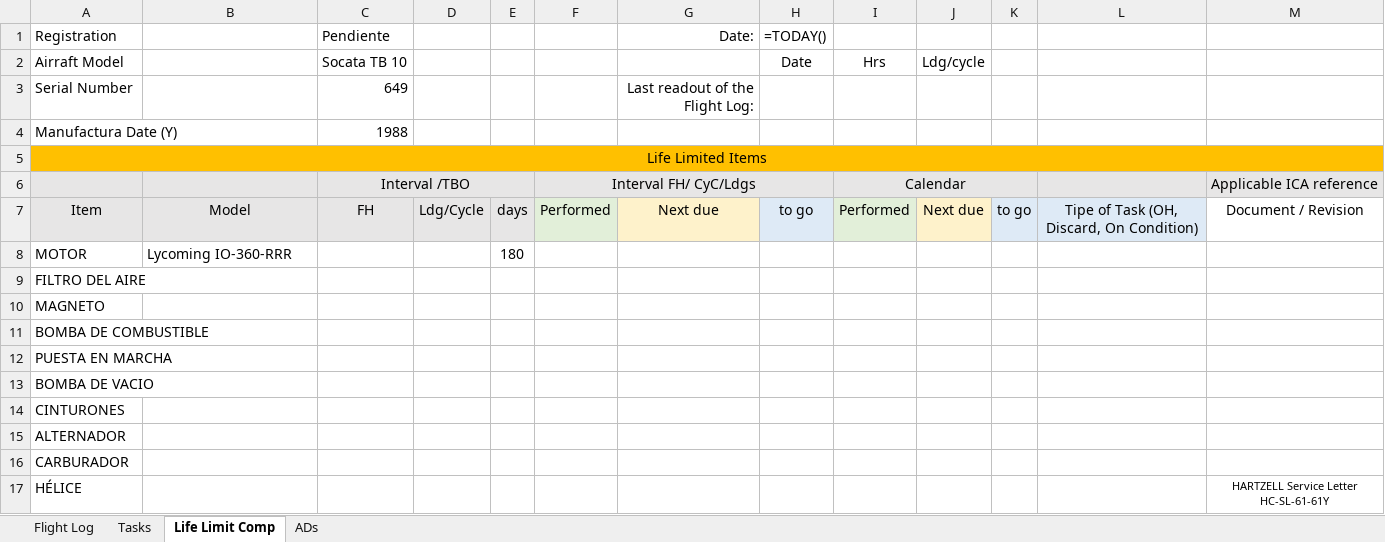
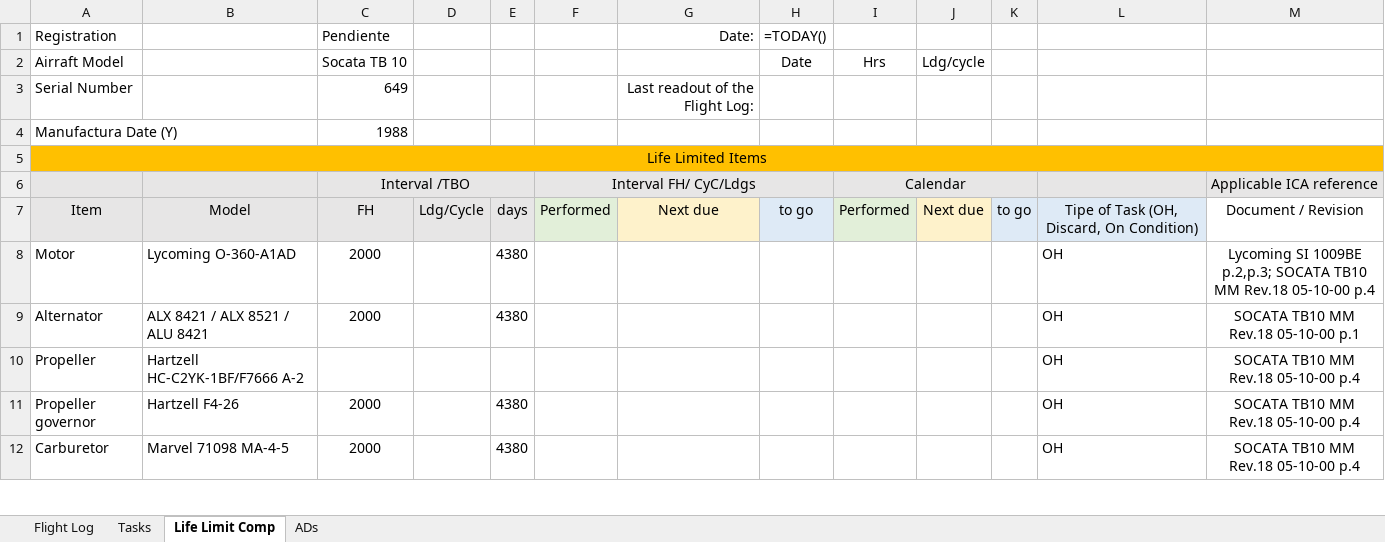
Before and after one commit to ChristianGonper/Programa_Mantenimiento_Aprobado, an Excel workbook: Control_de_aeronavegabilidad2026.xlsx, sheet Life Limit Comp, drawn as a sheet; only a part is shown; values as stored, in another font and other column widths than the file's, no borders; formulas without a stored value are shown as written; removed rows and columns are numbered as before the commit, all else as after; the diff covers the shown part only; the diff names each change by its address in the sheet, - before the commit and + after, or states it on an @@ line.

Commit message:
Add life limit and TBO components

```diff
--- a/Control_de_aeronavegabilidad2026.xlsx (sheet Life Limit Comp)
+++ b/Control_de_aeronavegabilidad2026.xlsx (sheet Life Limit Comp)
-row 8: MOTOR | Lycoming IO-360-RRR |  |  | 180
-row 9: FILTRO DEL AIRE
-row 10: MAGNETO
-row 11: BOMBA DE COMBUSTIBLE
-row 12: PUESTA EN MARCHA
-row 13: BOMBA DE VACIO
-row 14: CINTURONES
-row 15: ALTERNADOR
-row 16: CARBURADOR
-row 17: HÉLICE |  |  |  |  |  |  |  |  |  |  |  | HARTZELL Service Letter HC-SL-61-61Y
+row 8: Motor | Lycoming O-360-A1AD | 2000 |  | 4380 |  |  |  |  |  |  | OH | Lycoming SI 1009BE p.2,p.3; SOCATA TB10 MM Rev.18 05-10-00 p.4
+row 9: Alternator | ALX 8421 / ALX 8521 / ALU 8421 | 2000 |  | 4380 |  |  |  |  |  |  | OH | SOCATA TB10 MM Rev.18 05-10-00 p.1
+row 10: Propeller | Hartzell HC-C2YK-1BF/F7666 A-2 |  |  |  |  |  |  |  |  |  | OH | SOCATA TB10 MM Rev.18 05-10-00 p.4
+row 11: Propeller governor | Hartzell F4-26 | 2000 |  | 4380 |  |  |  |  |  |  | OH | SOCATA TB10 MM Rev.18 05-10-00 p.4
+row 12: Carburetor | Marvel 71098 MA-4-5 | 2000 |  | 4380 |  |  |  |  |  |  | OH | SOCATA TB10 MM Rev.18 05-10-00 p.4
```
Also changed, not shown: 10 added rows, 2 edited cells and merged cells elsewhere in this sheet, 4 other files.
